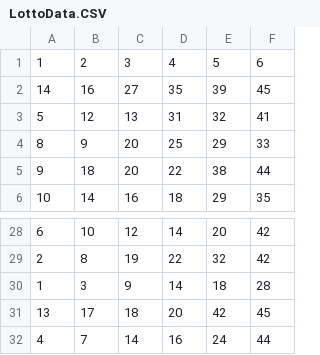
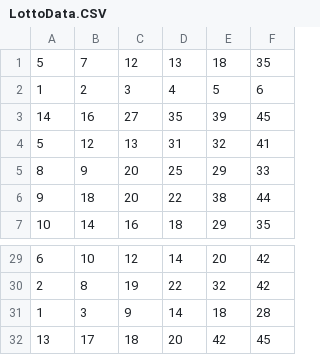
Before and after one commit to TiRaGul/Lotto, a CSV file: LottoData.CSV, drawn as a sheet; only a part is shown, gaps mark what is left out; removed rows and columns are numbered as before the commit, all else as after; the diff names each change by its address in the sheet, - before the commit and + after, or states it on an @@ line.

Commit message:
Update LottoData.CSV

```diff
--- a/LottoData.CSV
+++ b/LottoData.CSV
+row 1: 5 | 7 | 12 | 13 | 18 | 35
-row 32: 4 | 7 | 14 | 16 | 24 | 44
```
